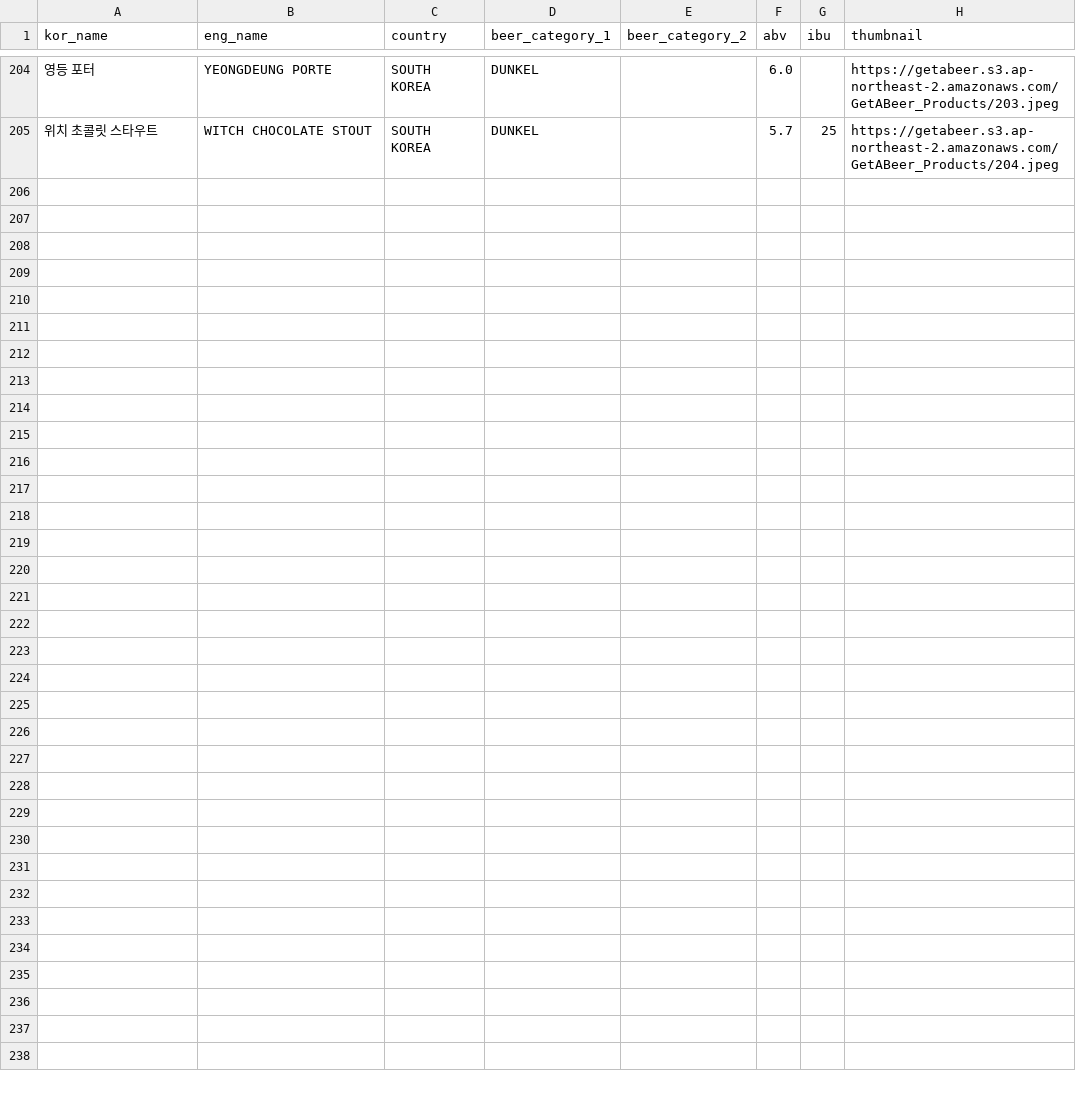
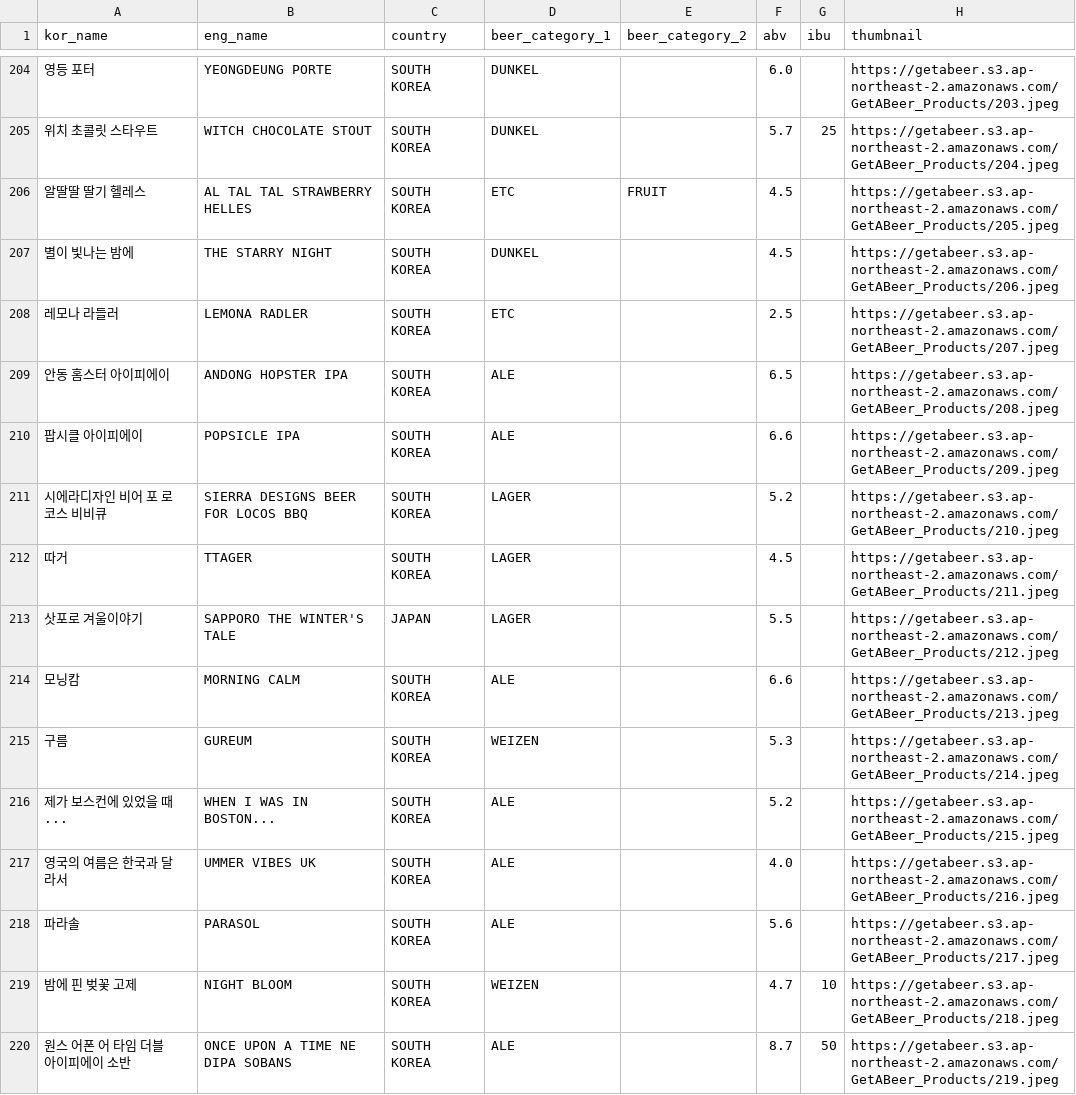
Before and after one commit to GetA-BEER/GetABeer, a CSV file: be/src/main/resources/Get_A_Beer_Products.csv, drawn as a sheet; only a part is shown, gaps mark what is left out; the diff names each change by its address in the sheet, - before the commit and + after, or states it on an @@ line.

```diff
--- a/be/src/main/resources/Get_A_Beer_Products.csv
+++ b/be/src/main/resources/Get_A_Beer_Products.csv
+row 206: 알딸딸 딸기 헬레스 | AL TAL TAL STRAWBERRY HELLES | SOUTH KOREA | ETC | FRUIT | 4.5 |  | https://getabeer.s3.ap-northeast-2.amazonaws.com/GetABeer_Products/205.jpeg
+row 207: 별이 빛나는 밤에 | THE STARRY NIGHT | SOUTH KOREA | DUNKEL |  | 4.5 |  | https://getabeer.s3.ap-northeast-2.amazonaws.com/GetABeer_Products/206.jpeg
+row 208: 레모나 라들러 | LEMONA RADLER | SOUTH KOREA | ETC |  | 2.5 |  | https://getabeer.s3.ap-northeast-2.amazonaws.com/GetABeer_Products/207.jpeg
+row 209: 안동 홈스터 아이피에이 | ANDONG HOPSTER IPA | SOUTH KOREA | ALE |  | 6.5 |  | https://getabeer.s3.ap-northeast-2.amazonaws.com/GetABeer_Products/208.jpeg
+row 210: 팝시클 아이피에이 | POPSICLE IPA | SOUTH KOREA | ALE |  | 6.6 |  | https://getabeer.s3.ap-northeast-2.amazonaws.com/GetABeer_Products/209.jpeg
+row 211: 시에라디자인 비어 포 로코스 비비큐 | SIERRA DESIGNS BEER FOR LOCOS BBQ | SOUTH KOREA | LAGER |  | 5.2 |  | https://getabeer.s3.ap-northeast-2.amazonaws.com/GetABeer_Products/210.jpeg
+row 212: 따거 | TTAGER | SOUTH KOREA | LAGER |  | 4.5 |  | https://getabeer.s3.ap-northeast-2.amazonaws.com/GetABeer_Products/211.jpeg
+row 213: 삿포로 겨울이야기 | SAPPORO THE WINTER'S TALE | JAPAN | LAGER |  | 5.5 |  | https://getabeer.s3.ap-northeast-2.amazonaws.com/GetABeer_Products/212.jpeg
+row 214: 모닝캄 | MORNING CALM | SOUTH KOREA | ALE |  | 6.6 |  | https://getabeer.s3.ap-northeast-2.amazonaws.com/GetABeer_Products/213.jpeg
+row 215: 구름 | GUREUM | SOUTH KOREA | WEIZEN |  | 5.3 |  | https://getabeer.s3.ap-northeast-2.amazonaws.com/GetABeer_Products/214.jpeg
+row 216: 제가 보스컨에 있었을 때... | WHEN I WAS IN BOSTON... | SOUTH KOREA | ALE |  | 5.2 |  | https://getabeer.s3.ap-northeast-2.amazonaws.com/GetABeer_Products/215.jpeg
+row 217: 영국의 여름은 한국과 달라서 | UMMER VIBES UK | SOUTH KOREA | ALE |  | 4.0 |  | https://getabeer.s3.ap-northeast-2.amazonaws.com/GetABeer_Products/216.jpeg
+row 218: 파라솔 | PARASOL | SOUTH KOREA | ALE |  | 5.6 |  | https://getabeer.s3.ap-northeast-2.amazonaws.com/GetABeer_Products/217.jpeg
+row 219: 밤에 핀 벚꽃 고제 | NIGHT BLOOM | SOUTH KOREA | WEIZEN |  | 4.7 | 10 | https://getabeer.s3.ap-northeast-2.amazonaws.com/GetABeer_Products/218.jpeg
+row 220: 원스 어폰 어 타임 더블 아이피에이 소반 | ONCE UPON A TIME NE DIPA SOBANS | SOUTH KOREA | ALE |  | 8.7 | 50 | https://getabeer.s3.ap-northeast-2.amazonaws.com/GetABeer_Products/219.jpeg
```
Also changed, not shown: 1 other file.
